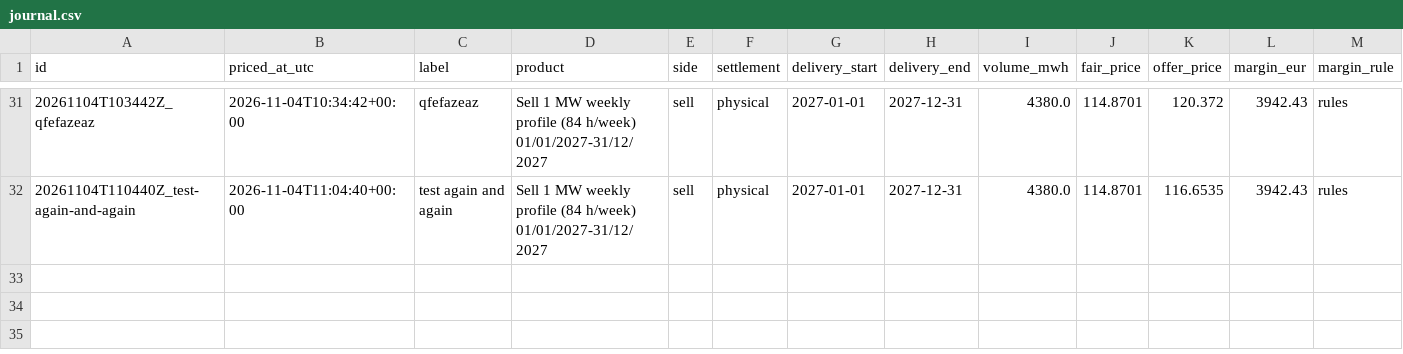
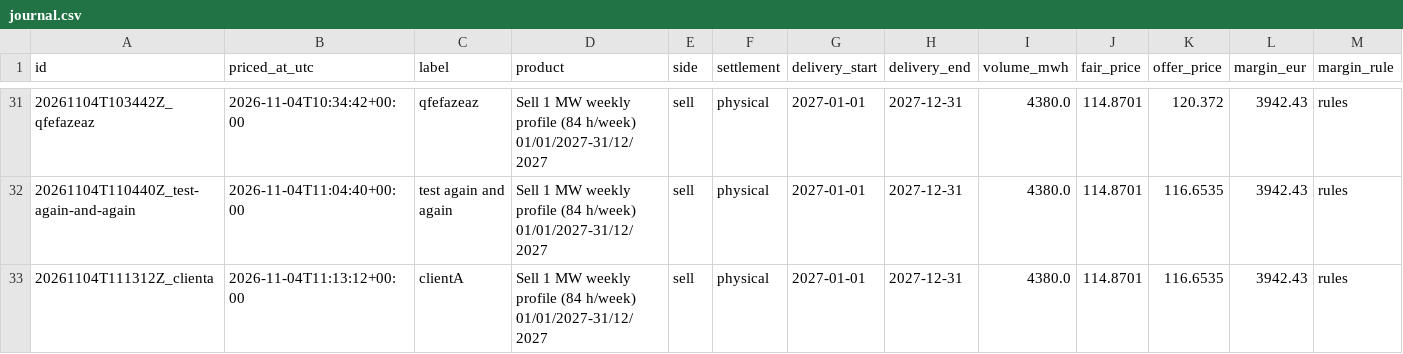
Before and after one commit to menckley/pricer, a CSV file: pricings/journal.csv, drawn as a sheet; only a part is shown, gaps mark what is left out; rows hold the shown columns only; the diff names each change by its address in the sheet, - before the commit and + after, or states it on an @@ line.

Commit message:
Pricing 20261104T111312Z_clienta : Sell 1 MW weekly profile (84 h/week) 01/01/2027-31/12/2027 — 116.65 €/MWh

```diff
--- a/pricings/journal.csv
+++ b/pricings/journal.csv
+row 33: 20261104T111312Z_clienta | 2026-11-04T11:13:12+00:00 | clientA | Sell 1 MW weekly profile (84 h/week) 01/01/2027-31/12/2027 | sell | physical | 2027-01-01 | 2027-12-31 | 4380.0 | 114.8701 | 116.6535 | 3942.43 | rules
```
Also changed, not shown: 1 other file.
